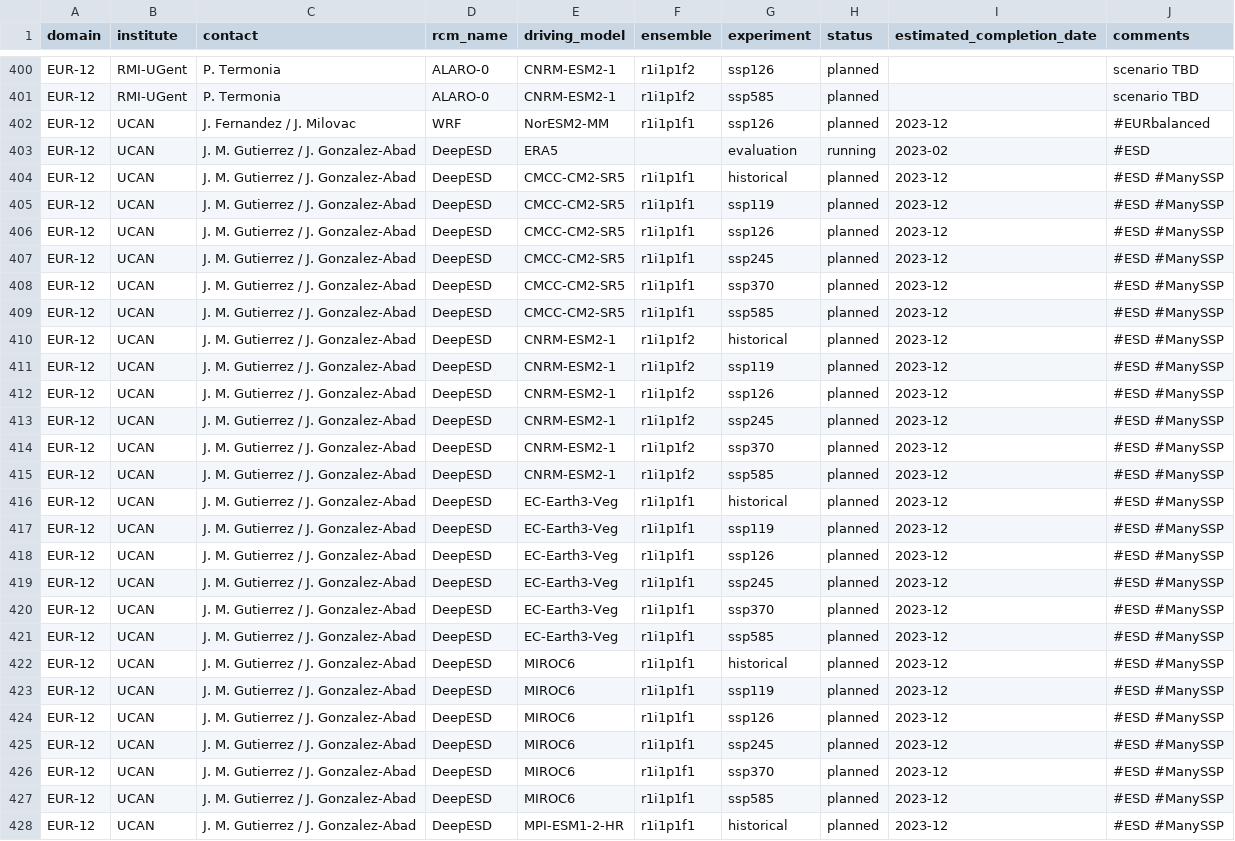
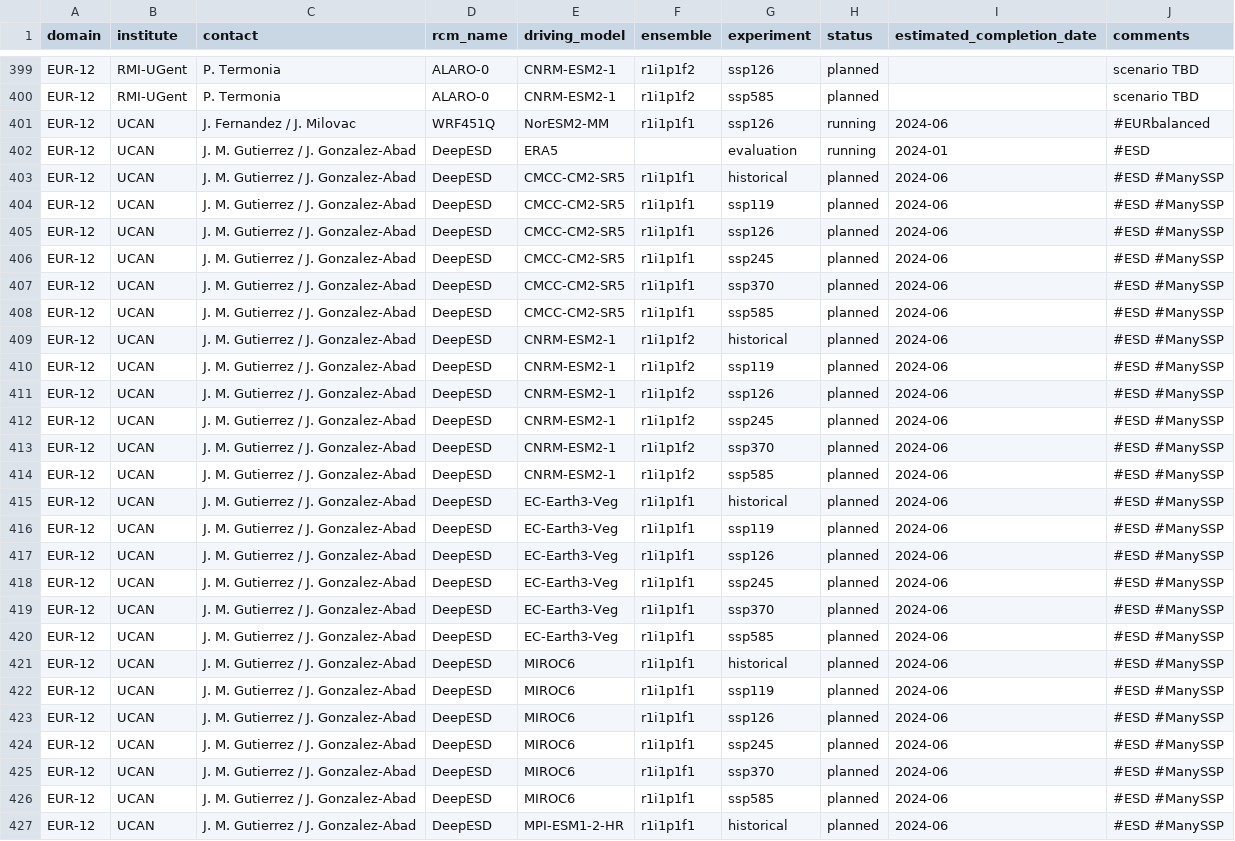
Before and after one commit to WCRP-CORDEX/simulation-status, a CSV file: CMIP6_downscaling_plans.csv, drawn as a sheet; only a part is shown, gaps mark what is left out; addresses are those after the commit; the diff covers the shown part only; the diff names each change by its address in the sheet, - before the commit and + after, or states it on an @@ line.

Commit message:
Update several entries ...
 * UCAN status for WRF and DeepESD
 * WRF status and model naming (WRF451Q)
 * Drop DWD simulation (closes #11)

```diff
--- a/CMIP6_downscaling_plans.csv
+++ b/CMIP6_downscaling_plans.csv
-D401 (rcm_name): WRF
+D401 (rcm_name): WRF451Q
-H401 (status): planned
+H401 (status): running
-I401 (estimated_completion_date): 2023-12
+I401 (estimated_completion_date): 2024-06
-I402 (estimated_completion_date): 2023-02
+I402 (estimated_completion_date): 2024-01
-I403:I427 (estimated_completion_date): 2023-12
+I403:I427 (estimated_completion_date): 2024-06
```
Also changed, not shown: 1 removed row and 27 edited cells elsewhere in this file.
